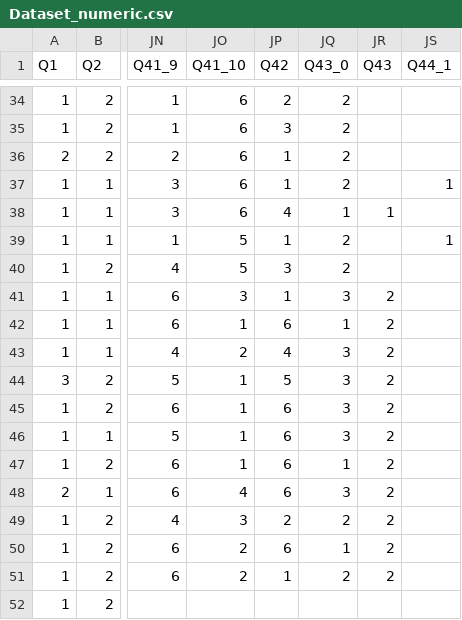
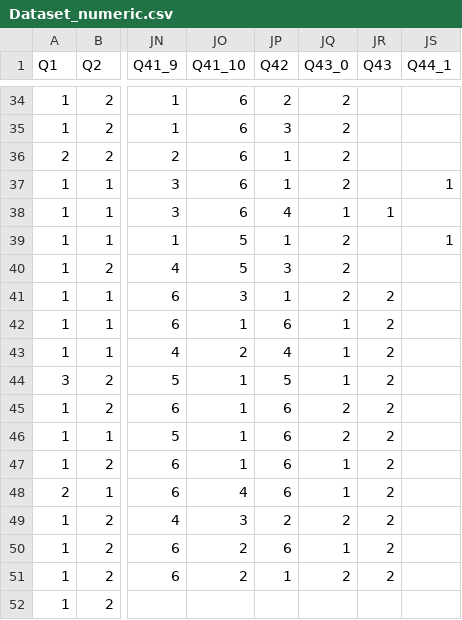
Before and after one commit to tanya-lab/ECII, a CSV file: Dataset_numeric.csv, drawn as a sheet; only a part is shown, gaps mark what is left out; the diff names each change by its address in the sheet, - before the commit and + after, or states it on an @@ line.

Commit message:
Add files via upload

```diff
--- a/Dataset_numeric.csv
+++ b/Dataset_numeric.csv
-JQ41 (Q43_0): 3
+JQ41 (Q43_0): 2
-JQ43:JQ44 (Q43_0): 3
+JQ43:JQ44 (Q43_0): 1
-JQ45:JQ46 (Q43_0): 3
+JQ45:JQ46 (Q43_0): 2
-JQ48 (Q43_0): 3
+JQ48 (Q43_0): 1
```
